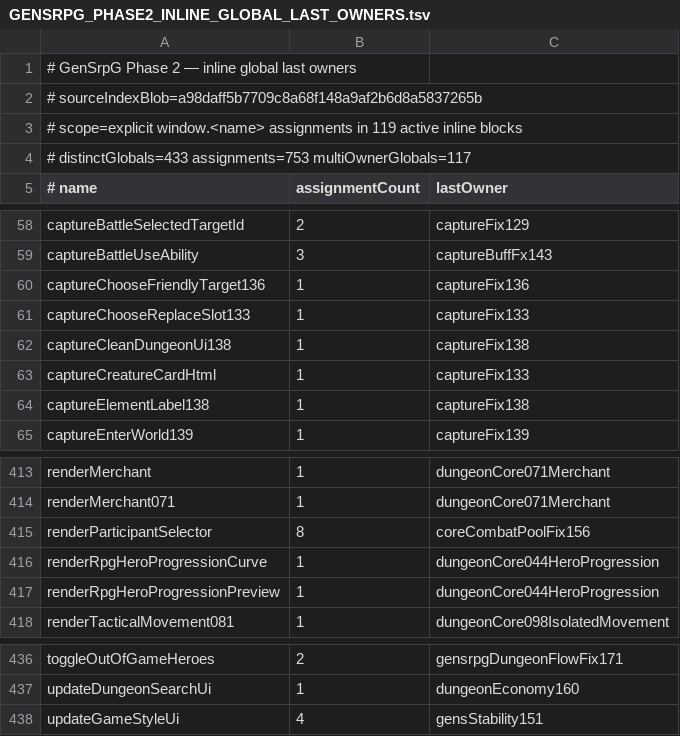
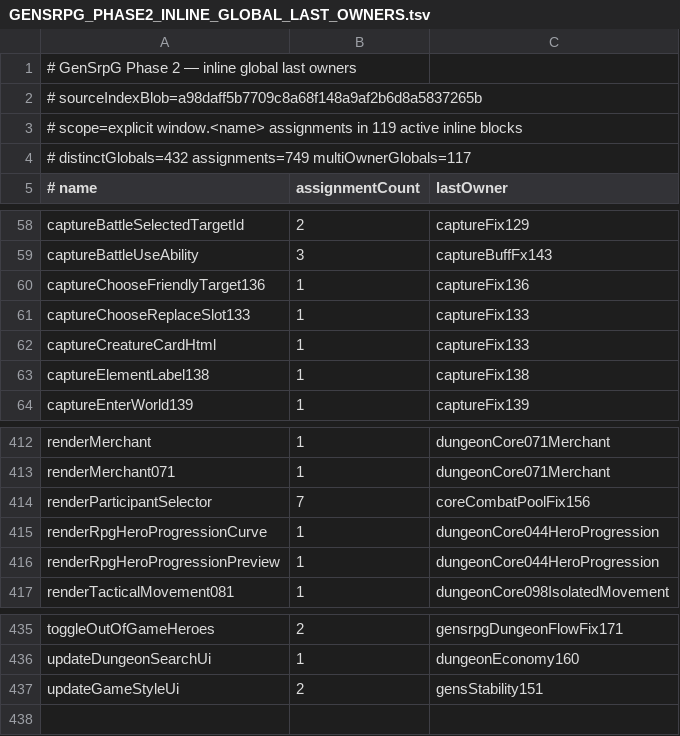
Before and after one commit to slyen4425-cloud/Zombicide-40k, a TSV file: docs/GENSRPG_PHASE2_INLINE_GLOBAL_LAST_OWNERS.tsv, drawn as a sheet; only a part is shown, gaps mark what is left out.

Commit message:
docs(phase2): advance inline global owners after pregame consolidation

```diff
--- a/docs/GENSRPG_PHASE2_INLINE_GLOBAL_LAST_OWNERS.tsv
+++ b/docs/GENSRPG_PHASE2_INLINE_GLOBAL_LAST_OWNERS.tsv
@@ -3,3 +3,3 @@
 # scope=explicit window.<name> assignments in 119 active inline blocks
-# distinctGlobals=433 assignments=753 multiOwnerGlobals=117
+# distinctGlobals=432 assignments=749 multiOwnerGlobals=117
 # name	assignmentCount	lastOwner
@@ -61,3 +61,2 @@ captureChooseFriendlyTarget136	1	captureFix136
 captureChooseReplaceSlot133	1	captureFix133
-captureCleanDungeonUi138	1	captureFix138
 captureCreatureCardHtml	1	captureFix133
@@ -414,3 +413,3 @@ renderMerchant	1	dungeonCore071Merchant
 renderMerchant071	1	dungeonCore071Merchant
-renderParticipantSelector	8	coreCombatPoolFix156
+renderParticipantSelector	7	coreCombatPoolFix156
 renderRpgHeroProgressionCurve	1	dungeonCore044HeroProgression
@@ -437,2 +436,2 @@ toggleOutOfGameHeroes	2	gensrpgDungeonFlowFix171
 updateDungeonSearchUi	1	dungeonEconomy160
-updateGameStyleUi	4	gensStability151
+updateGameStyleUi	2	gensStability151
```
